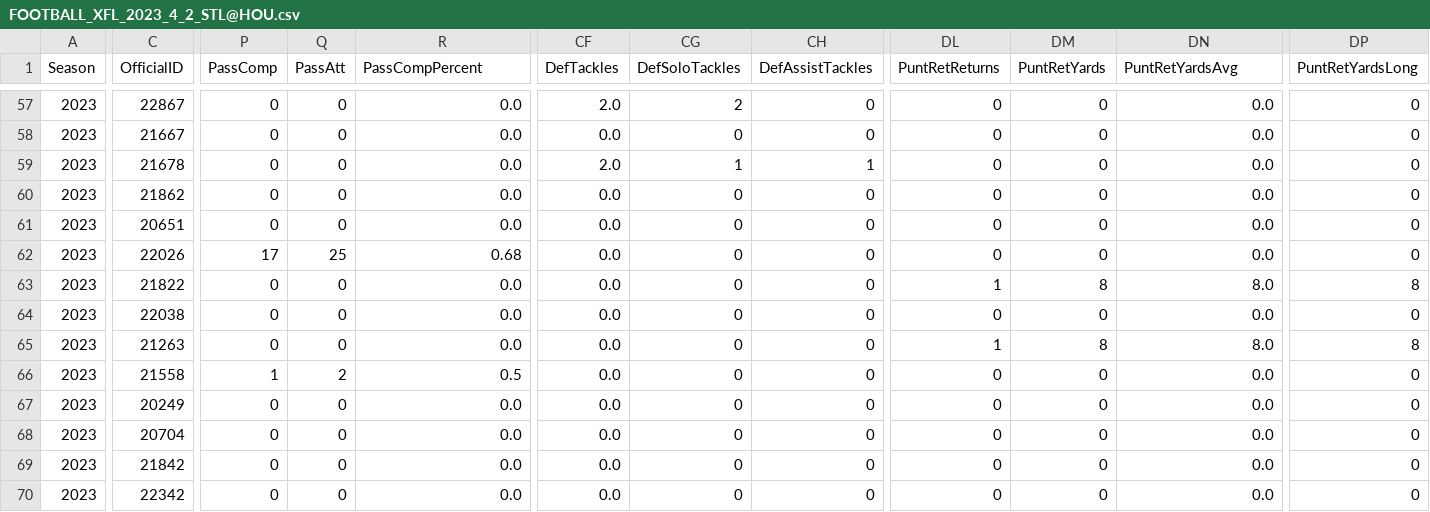
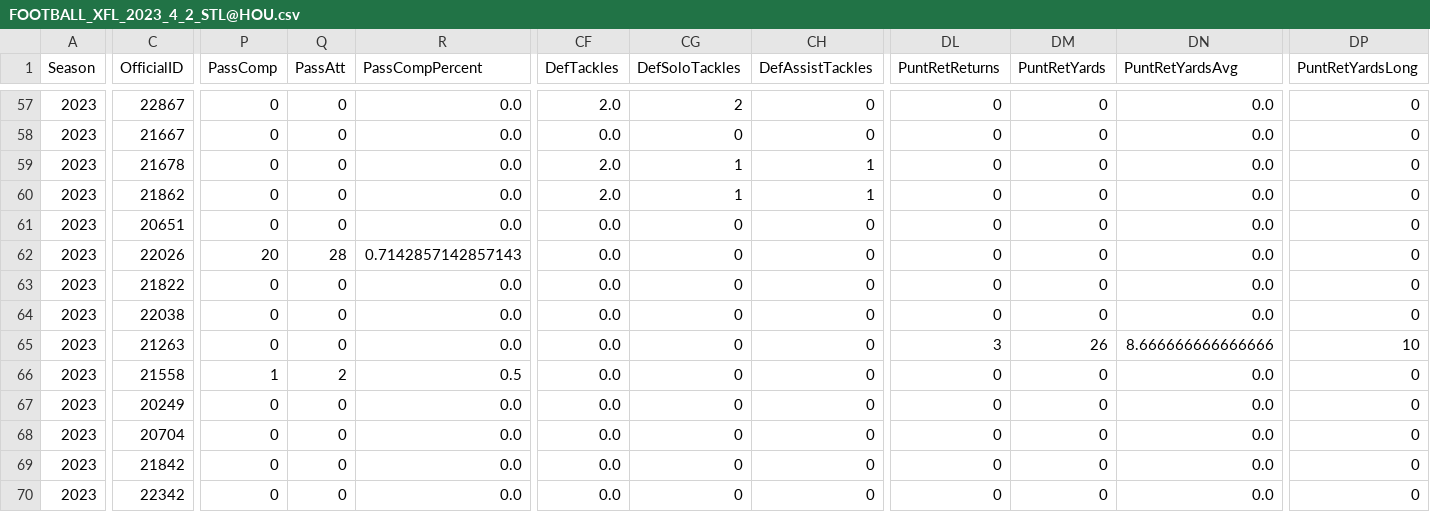
Before and after one commit to armstjc/xfl-2023-data-repository, a CSV file: game_stats/player/raw/csv/FOOTBALL_XFL_2023_4_2_STL@HOU.csv, drawn as a sheet; only a part is shown, gaps mark what is left out; the diff covers the shown part only; the diff names each change by its address in the sheet, - before the commit and + after, or states it on an @@ line.

```diff
--- a/game_stats/player/raw/csv/FOOTBALL_XFL_2023_4_2_STL@HOU.csv
+++ b/game_stats/player/raw/csv/FOOTBALL_XFL_2023_4_2_STL@HOU.csv
-CF60 (DefTackles): 0.0
+CF60 (DefTackles): 2.0
-CG60 (DefSoloTackles): 0
+CG60 (DefSoloTackles): 1
-CH60 (DefAssistTackles): 0
+CH60 (DefAssistTackles): 1
-P62 (PassComp): 17
+P62 (PassComp): 20
-Q62 (PassAtt): 25
+Q62 (PassAtt): 28
-R62 (PassCompPercent): 0.68
+R62 (PassCompPercent): 0.7142857142857143
-DL63 (PuntRetReturns): 1
+DL63 (PuntRetReturns): 0
-DM63 (PuntRetYards): 8
+DM63 (PuntRetYards): 0
-DN63 (PuntRetYardsAvg): 8.0
+DN63 (PuntRetYardsAvg): 0.0
-DP63 (PuntRetYardsLong): 8
+DP63 (PuntRetYardsLong): 0
-DL65 (PuntRetReturns): 1
+DL65 (PuntRetReturns): 3
-DM65 (PuntRetYards): 8
+DM65 (PuntRetYards): 26
-DN65 (PuntRetYardsAvg): 8.0
+DN65 (PuntRetYardsAvg): 8.666666666666666
-DP65 (PuntRetYardsLong): 8
+DP65 (PuntRetYardsLong): 10
```
Also changed, not shown: 131 edited cells elsewhere in this file, game_stats/player/csv/2023_xfl_player_season_stats.csv, game_stats/team/csv/2023_xfl_team_game_stats.csv, 23 other files.
